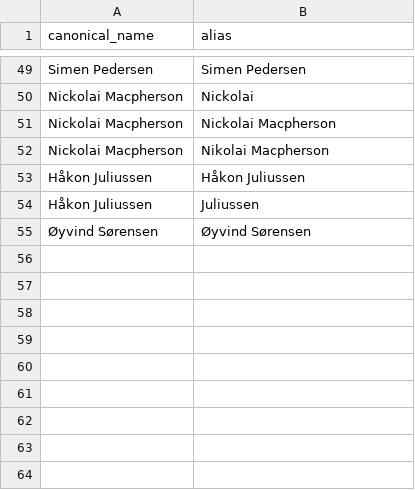
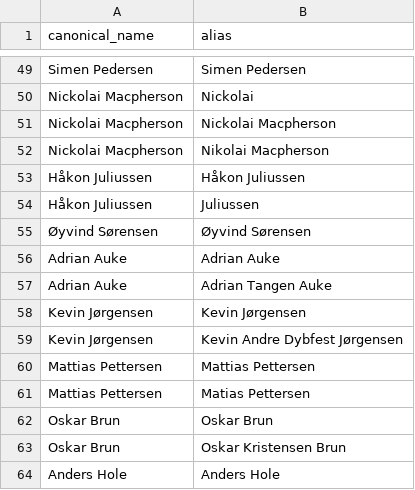
Before and after one commit to sindrekolberg-cmyk/lofthus-road-open-kontrollrom, a CSV file: data/aliases.csv, drawn as a sheet; only a part is shown, gaps mark what is left out.

```diff
--- a/data/aliases.csv
+++ b/data/aliases.csv
@@ -55 +55,10 @@ Håkon Juliussen,Juliussen
 Øyvind Sørensen,Øyvind Sørensen
+Adrian Auke,Adrian Auke
+Adrian Auke,Adrian Tangen Auke
+Kevin Jørgensen,Kevin Jørgensen
+Kevin Jørgensen,Kevin Andre Dybfest Jørgensen
+Mattias Pettersen,Mattias Pettersen
+Mattias Pettersen,Matias Pettersen
+Oskar Brun,Oskar Brun
+Oskar Brun,Oskar Kristensen Brun
+Anders Hole,Anders Hole
```
Also changed, not shown: data/places.csv, 1 other file.
